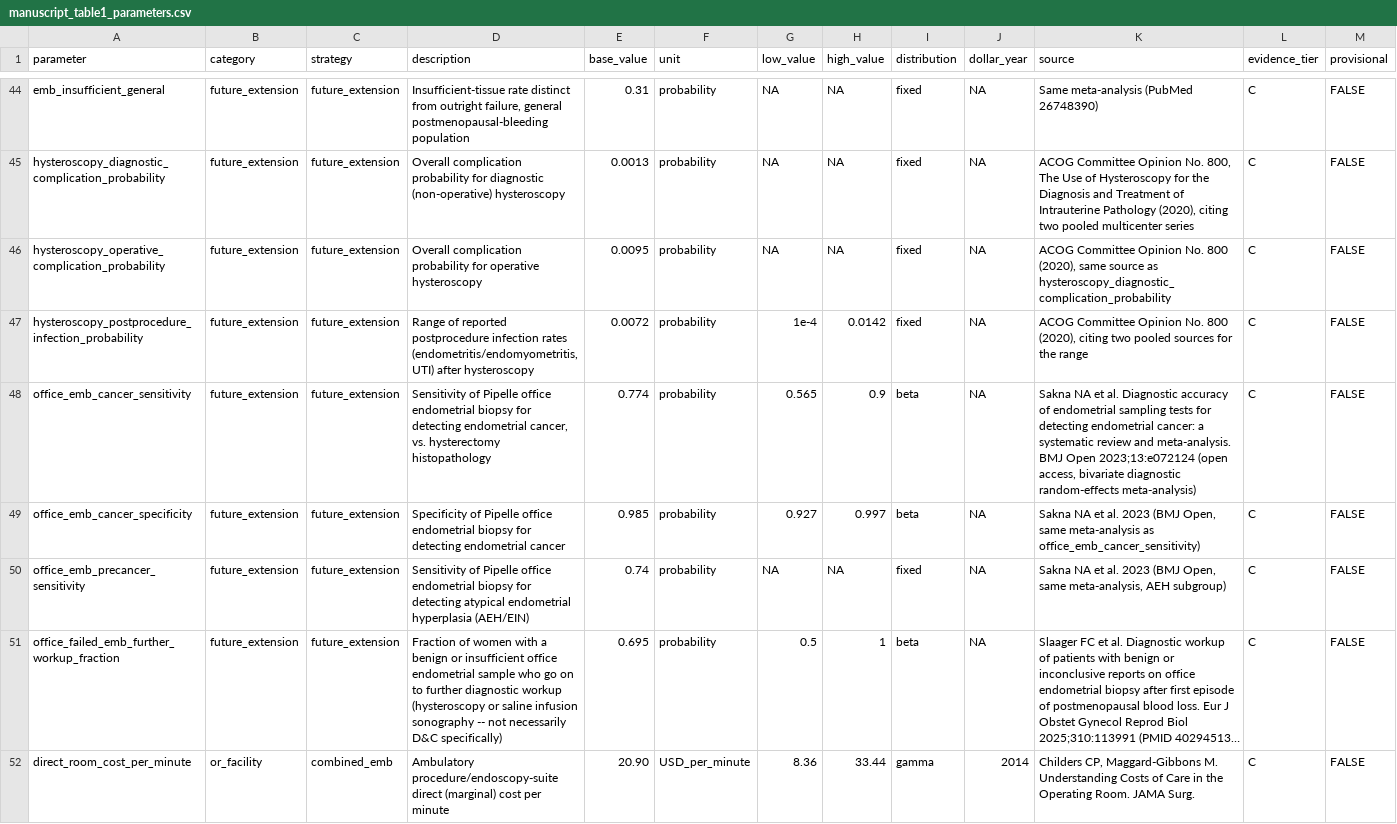
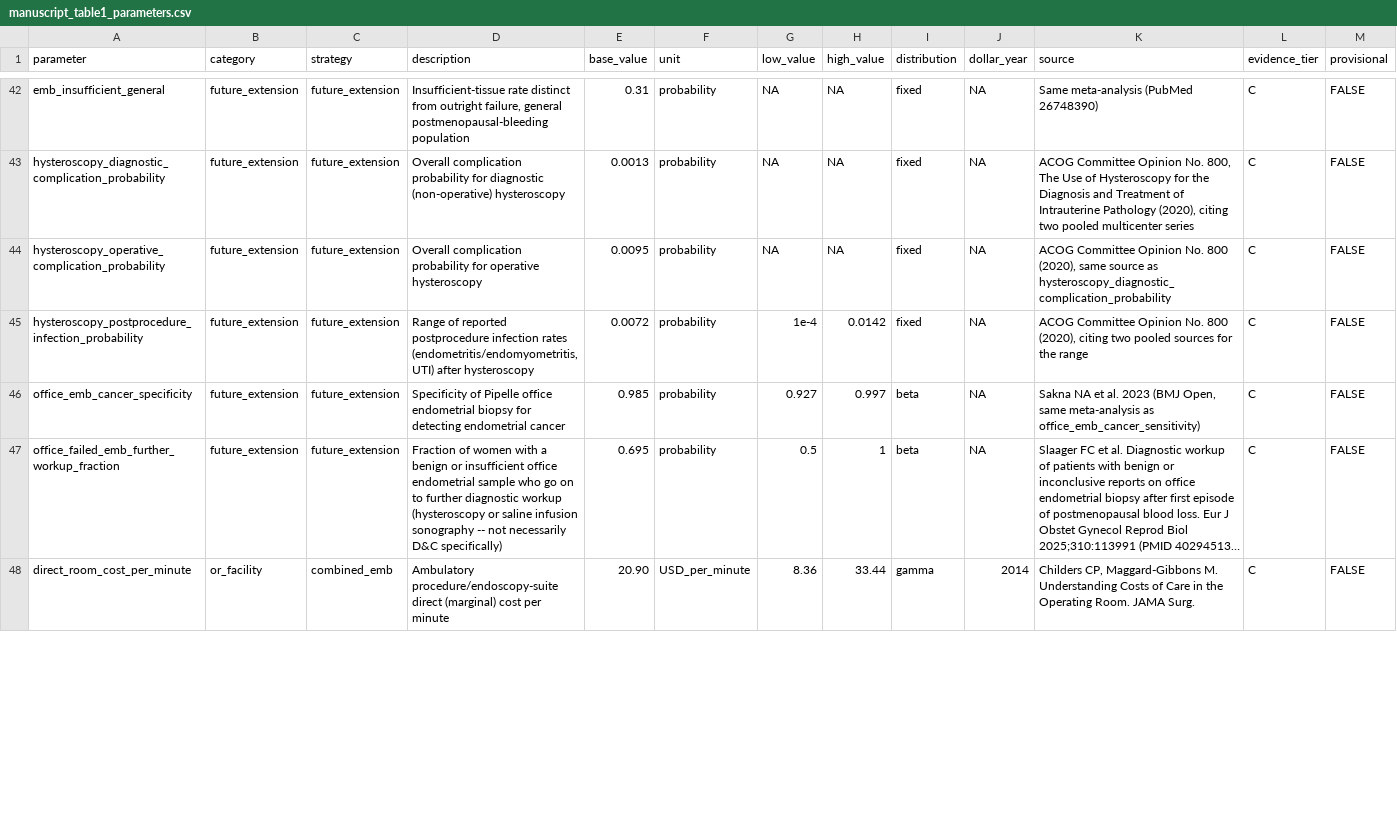
Before and after one commit to mufflyt/emb_colonoscopy, a CSV file: tables/manuscript_table1_parameters.csv, drawn as a sheet; only a part is shown, gaps mark what is left out; long unchanged cells end in …; removed rows and columns are numbered as before the commit, all else as after; rows hold the shown columns only; the diff covers the shown part only; the diff names each change by its address in the sheet, - before the commit and + after, or states it on an @@ line.

```diff
--- a/tables/manuscript_table1_parameters.csv
+++ b/tables/manuscript_table1_parameters.csv
-row 48: office_emb_cancer_sensitivity | future_extension | future_extension | Sensitivity of Pipelle office endometrial biopsy for detecting endometrial cancer, vs. hysterectomy histopathology | 0.774 | probability | 0.565 | 0.9 | beta | NA | Sakna NA et al. Diagnostic accuracy of endometrial sampling tests for detecting endometrial cancer: a systematic review and meta-analysis. BMJ Open 2023;13:e072124 (open access, bivariate diagnostic random-effects meta-analysis) | C | FALSE
-row 50: office_emb_precancer_sensitivity | future_extension | future_extension | Sensitivity of Pipelle office endometrial biopsy for detecting atypical endometrial hyperplasia (AEH/EIN) | 0.74 | probability | NA | NA | fixed | NA | Sakna NA et al. 2023 (BMJ Open, same meta-analysis, AEH subgroup) | C | FALSE
```
Also changed, not shown: 5 added rows, 2 removed rows and 12 edited cells elsewhere in this file, config/model_parameters.csv, tables/manuscript_table10_summary.csv, 54 other files.
